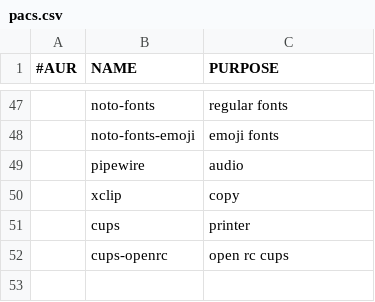
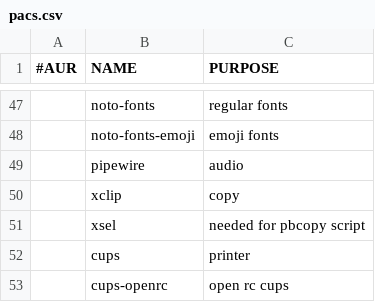
Before and after one commit to tboetto/dat, a CSV file: .local/artixinstall/pacs.csv, drawn as a sheet; only a part is shown, gaps mark what is left out; the diff names each change by its address in the sheet, - before the commit and + after, or states it on an @@ line.

Commit message:
pacs updated

```diff
--- a/.local/artixinstall/pacs.csv
+++ b/.local/artixinstall/pacs.csv
+row 51:  | xsel | needed for pbcopy script
```
